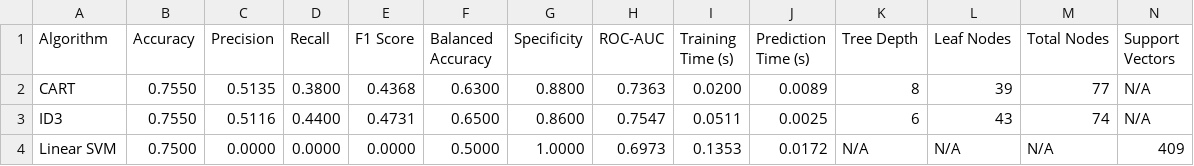
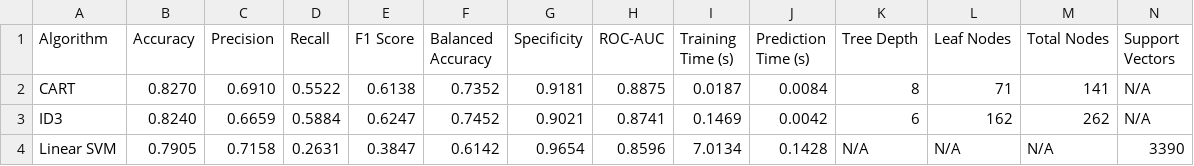
Before and after one commit to nimmisahu222716-lab/Income_predictor, a CSV file: outputs/model_comparison_table.csv, drawn as a sheet.

Commit message:
feat: add capital_gain, capital_loss, and hours_per_week attributes to dataset, models, and interactive prompt

```diff
--- a/outputs/model_comparison_table.csv
+++ b/outputs/model_comparison_table.csv
@@ -1,4 +1,4 @@
 Algorithm,Accuracy,Precision,Recall,F1 Score,Balanced Accuracy,Specificity,ROC-AUC,Training Time (s),Prediction Time (s),Tree Depth,Leaf Nodes,Total Nodes,Support Vectors
-CART,0.7550,0.5135,0.3800,0.4368,0.6300,0.8800,0.7363,0.0200,0.0089,8,39,77,N/A
-ID3,0.7550,0.5116,0.4400,0.4731,0.6500,0.8600,0.7547,0.0511,0.0025,6,43,74,N/A
-Linear SVM,0.7500,0.0000,0.0000,0.0000,0.5000,1.0000,0.6973,0.1353,0.0172,N/A,N/A,N/A,409
+CART,0.8270,0.6910,0.5522,0.6138,0.7352,0.9181,0.8875,0.0187,0.0084,8,71,141,N/A
+ID3,0.8240,0.6659,0.5884,0.6247,0.7452,0.9021,0.8741,0.1469,0.0042,6,162,262,N/A
+Linear SVM,0.7905,0.7158,0.2631,0.3847,0.6142,0.9654,0.8596,7.0134,0.1428,N/A,N/A,N/A,3390
```
Also changed, not shown: 12 other files.
